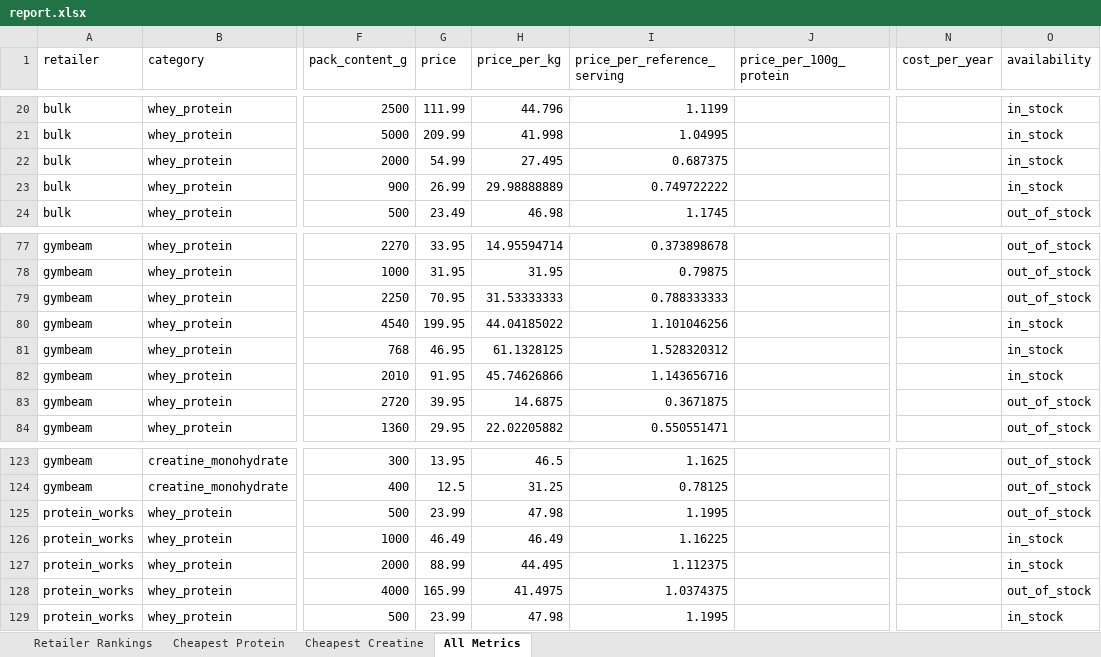
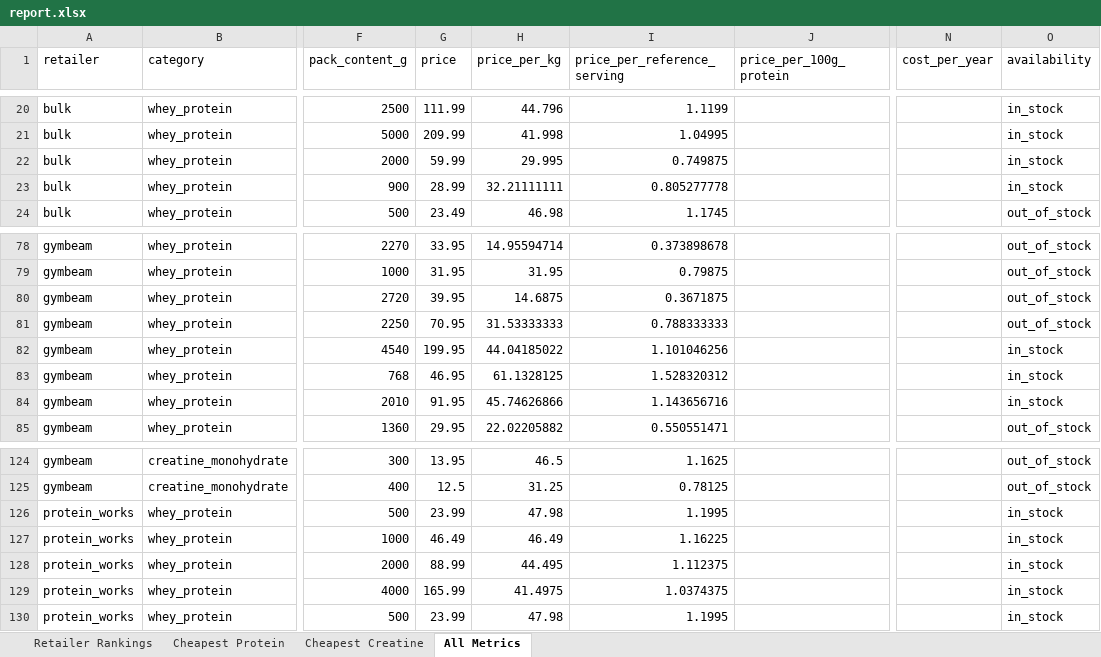
Before and after one commit to ToxicMinds/Web-Scr, an Excel workbook: artifacts/reports/report.xlsx, sheet All Metrics, drawn as a sheet; only a part is shown, gaps mark what is left out; values as stored, in another font and other column widths than the file's, no borders; addresses are those after the commit; the diff covers the shown part only; the diff names each change by its address in the sheet, - before the commit and + after, or states it on an @@ line.

```diff
--- a/artifacts/reports/report.xlsx (sheet All Metrics)
+++ b/artifacts/reports/report.xlsx (sheet All Metrics)
-G22 (price): 54.99
+G22 (price): 59.99
-H22 (price_per_kg): 27.495
+H22 (price_per_kg): 29.995
-I22 (price_per_reference_serving): 0.687375
+I22 (price_per_reference_serving): 0.749875
-G23 (price): 26.99
+G23 (price): 28.99
-H23 (price_per_kg): 29.98888889
+H23 (price_per_kg): 32.21111111
-I23 (price_per_reference_serving): 0.749722222
+I23 (price_per_reference_serving): 0.805277778
@@ row 83 moved to row 80: gymbeam @@
-O126 (availability): out_of_stock
+O126 (availability): in_stock
-O129 (availability): out_of_stock
+O129 (availability): in_stock
```
Also changed, not shown: 2 added rows, 1 removed row, 2 moved rows and 7 edited cells elsewhere in this sheet, web/public/reports/report.xlsx, 9 other files.
